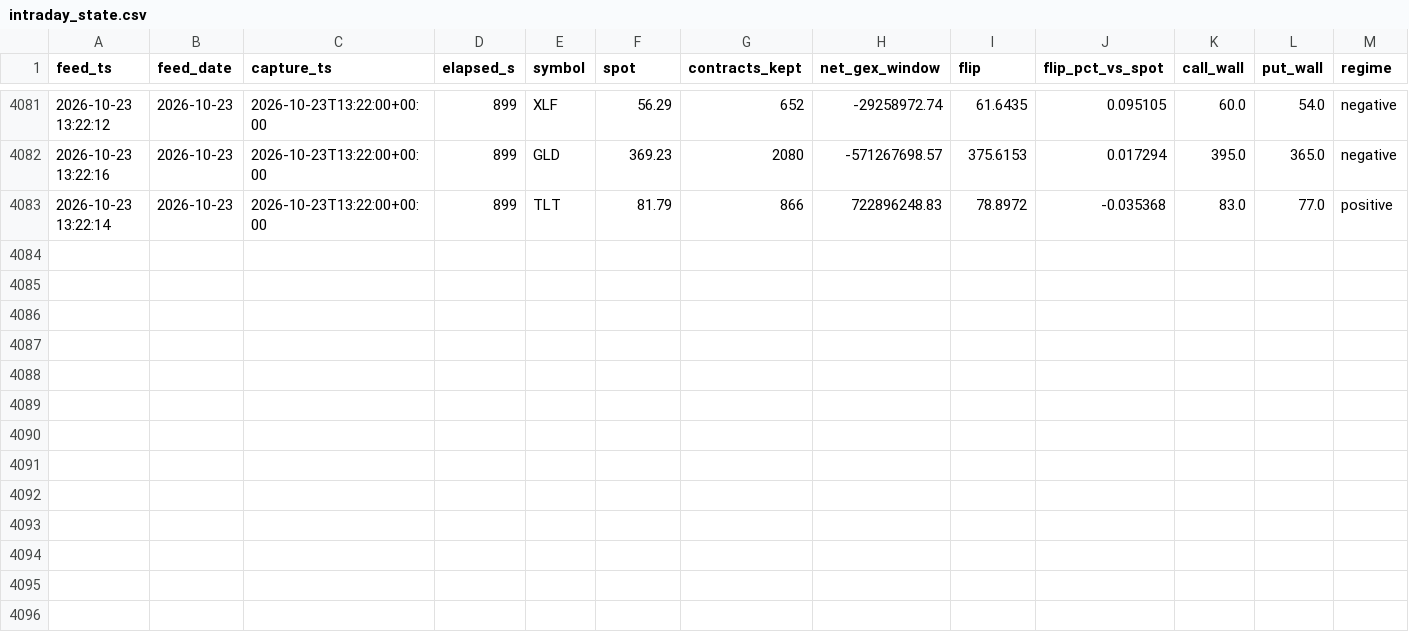
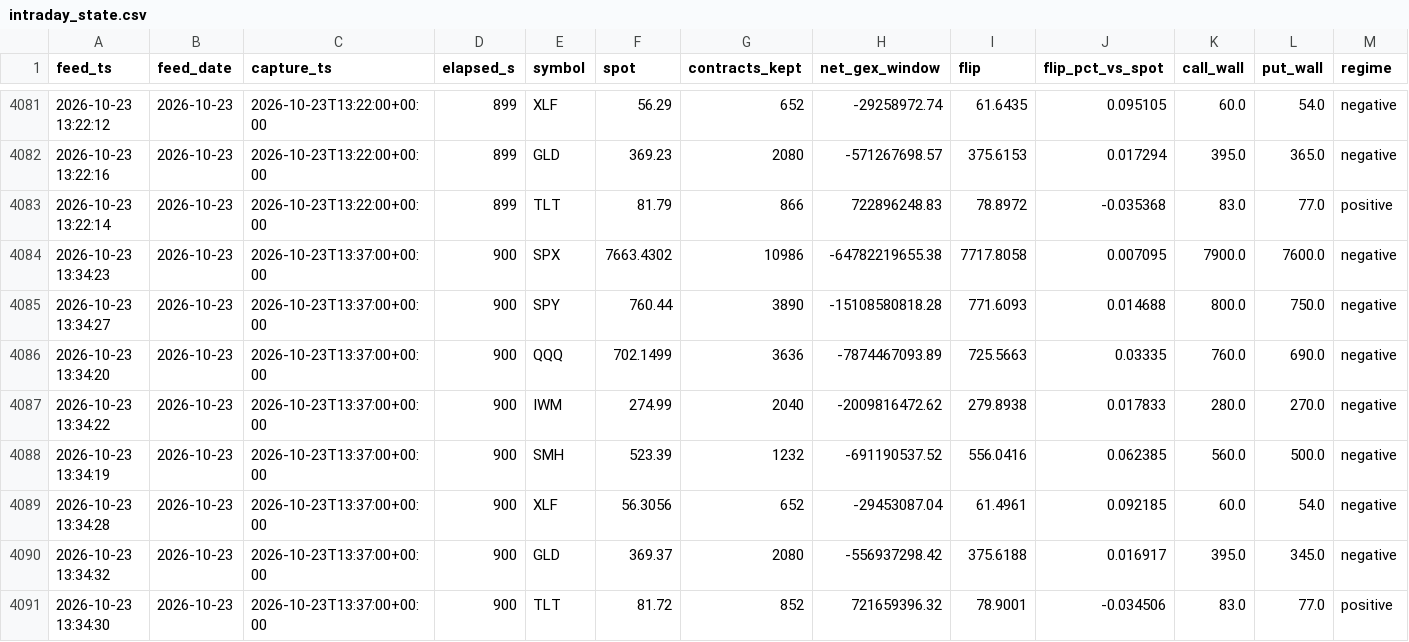
Before and after one commit to Emf2912147/GEX, a CSV file: history/intraday_state.csv, drawn as a sheet; only a part is shown, gaps mark what is left out; rows hold the shown columns only; the diff names each change by its address in the sheet, - before the commit and + after, or states it on an @@ line.

```diff
--- a/history/intraday_state.csv
+++ b/history/intraday_state.csv
+row 4084: 2026-10-23 13:34:23 | 2026-10-23 | 2026-10-23T13:37:00+00:00 | 900 | SPX | 7663.4302 | 10986 | -64782219655.38 | 7717.8058 | 0.007095 | 7900.0 | 7600.0 | negative
+row 4085: 2026-10-23 13:34:27 | 2026-10-23 | 2026-10-23T13:37:00+00:00 | 900 | SPY | 760.44 | 3890 | -15108580818.28 | 771.6093 | 0.014688 | 800.0 | 750.0 | negative
+row 4086: 2026-10-23 13:34:20 | 2026-10-23 | 2026-10-23T13:37:00+00:00 | 900 | QQQ | 702.1499 | 3636 | -7874467093.89 | 725.5663 | 0.03335 | 760.0 | 690.0 | negative
+row 4087: 2026-10-23 13:34:22 | 2026-10-23 | 2026-10-23T13:37:00+00:00 | 900 | IWM | 274.99 | 2040 | -2009816472.62 | 279.8938 | 0.017833 | 280.0 | 270.0 | negative
+row 4088: 2026-10-23 13:34:19 | 2026-10-23 | 2026-10-23T13:37:00+00:00 | 900 | SMH | 523.39 | 1232 | -691190537.52 | 556.0416 | 0.062385 | 560.0 | 500.0 | negative
+row 4089: 2026-10-23 13:34:28 | 2026-10-23 | 2026-10-23T13:37:00+00:00 | 900 | XLF | 56.3056 | 652 | -29453087.04 | 61.4961 | 0.092185 | 60.0 | 54.0 | negative
+row 4090: 2026-10-23 13:34:32 | 2026-10-23 | 2026-10-23T13:37:00+00:00 | 900 | GLD | 369.37 | 2080 | -556937298.42 | 375.6188 | 0.016917 | 395.0 | 345.0 | negative
+row 4091: 2026-10-23 13:34:30 | 2026-10-23 | 2026-10-23T13:37:00+00:00 | 900 | TLT | 81.72 | 852 | 721659396.32 | 78.9001 | -0.034506 | 83.0 | 77.0 | positive
```
Also changed, not shown: 11 other files.
